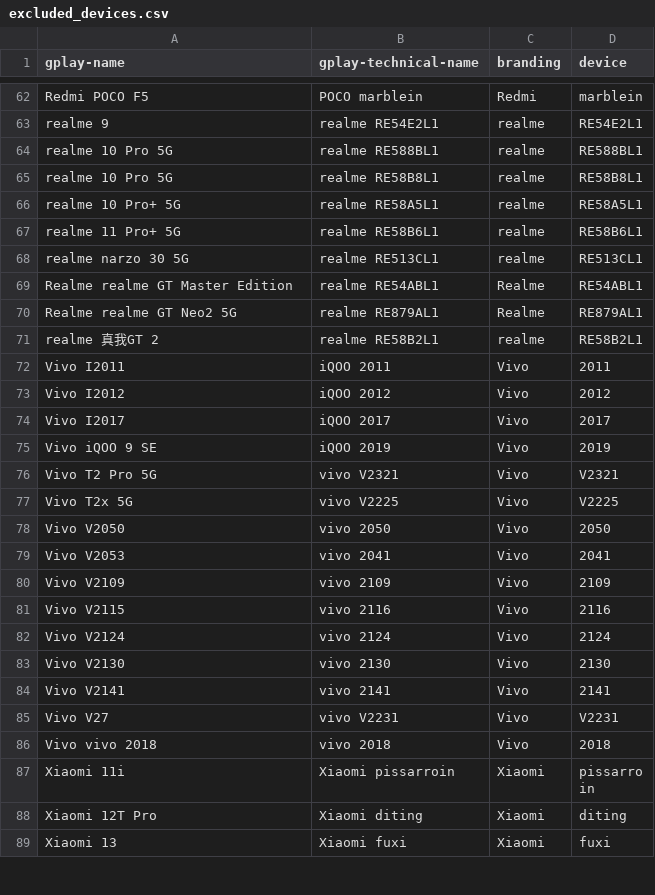
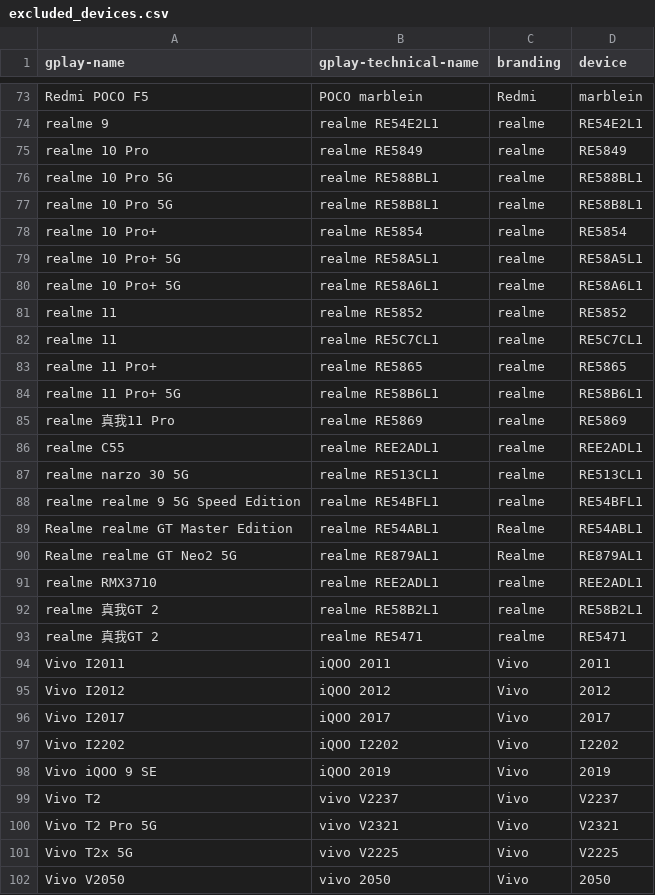
Before and after one commit to cyb3rko/flashdim, a CSV file: app/src/main/res/raw/excluded_devices.csv, drawn as a sheet; only a part is shown, gaps mark what is left out; the shorter side is filled out with more unchanged rows; the diff covers the shown part only; the diff names each change by its address in the sheet, - before the commit and + after, or states it on an @@ line.

Commit message:
repo: Update excluded devices

```diff
--- a/app/src/main/res/raw/excluded_devices.csv
+++ b/app/src/main/res/raw/excluded_devices.csv
+row 75: realme 10 Pro | realme RE5849 | realme | RE5849
+row 78: realme 10 Pro+ | realme RE5854 | realme | RE5854
+row 80: realme 10 Pro+ 5G | realme RE58A6L1 | realme | RE58A6L1
+row 81: realme 11 | realme RE5852 | realme | RE5852
+row 82: realme 11 | realme RE5C7CL1 | realme | RE5C7CL1
+row 83: realme 11 Pro+ | realme RE5865 | realme | RE5865
+row 85: realme 真我11 Pro | realme RE5869 | realme | RE5869
+row 86: realme C55 | realme REE2ADL1 | realme | REE2ADL1
+row 88: realme realme 9 5G Speed Edition | realme RE54BFL1 | realme | RE54BFL1
+row 91: realme RMX3710 | realme REE2ADL1 | realme | REE2ADL1
+row 93: realme 真我GT 2 | realme RE5471 | realme | RE5471
+row 97: Vivo I2202 | iQOO I2202 | Vivo | I2202
+row 99: Vivo T2 | vivo V2237 | Vivo | V2237
```
Also changed, not shown: 26 added rows elsewhere in this file.
